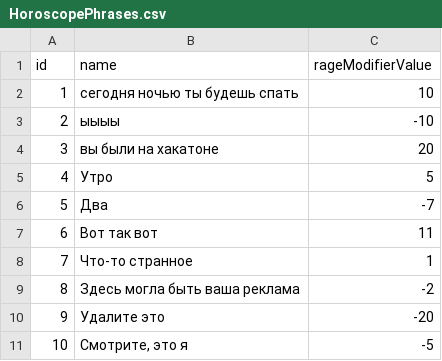
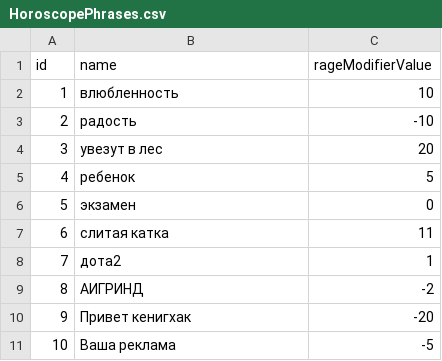
Before and after one commit to extrasensory-game/extrasensory-game, a CSV file: Assets/Resources/HoroscopePhrases.csv, drawn as a sheet.

Commit message:
текст гороскоп

```diff
--- a/Assets/Resources/HoroscopePhrases.csv
+++ b/Assets/Resources/HoroscopePhrases.csv
@@ -1,11 +1,11 @@
 id;name;rageModifierValue
-1;сегодня ночью ты будешь спать;10
-2;ыыыы;-10
-3;вы были на хакатоне;20
-4;Утро;5
-5;Два;-7
-6;Вот так вот;11
-7;Что-то странное;1
-8;Здесь могла быть ваша реклама;-2
-9;Удалите это;-20
-10;Смотрите, это я;-5
+1;влюбленность;10
+2;радость;-10
+3;увезут в лес;20
+4;ребенок;5
+5;экзамен;0
+6;слитая катка;11
+7;дота2;1
+8;АИГРИНД;-2
+9;Привет кенигхак;-20
+10;Ваша реклама;-5
```
